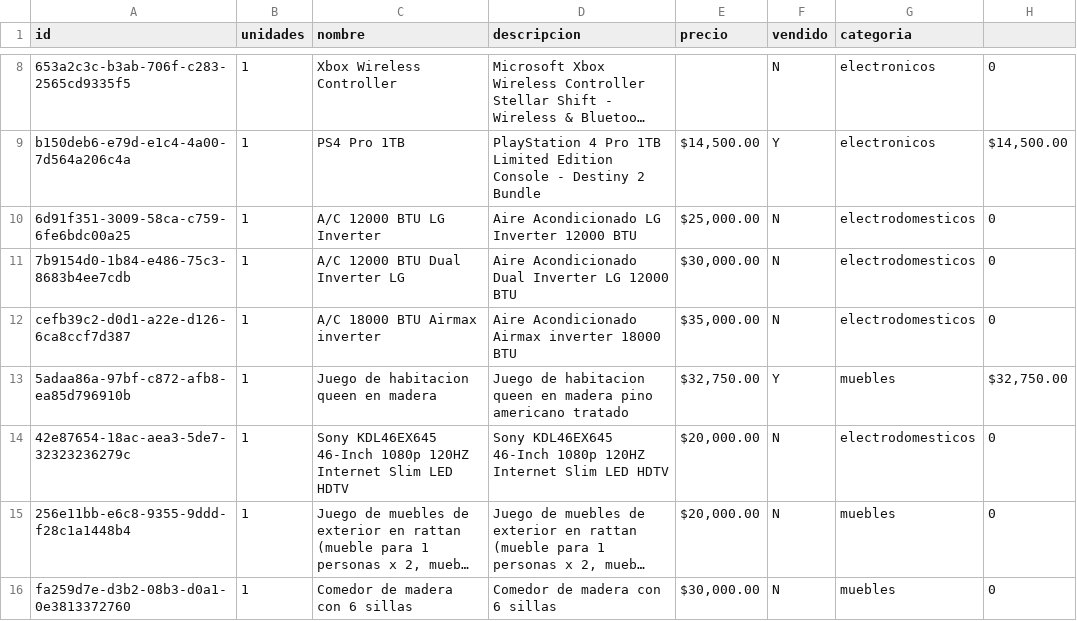
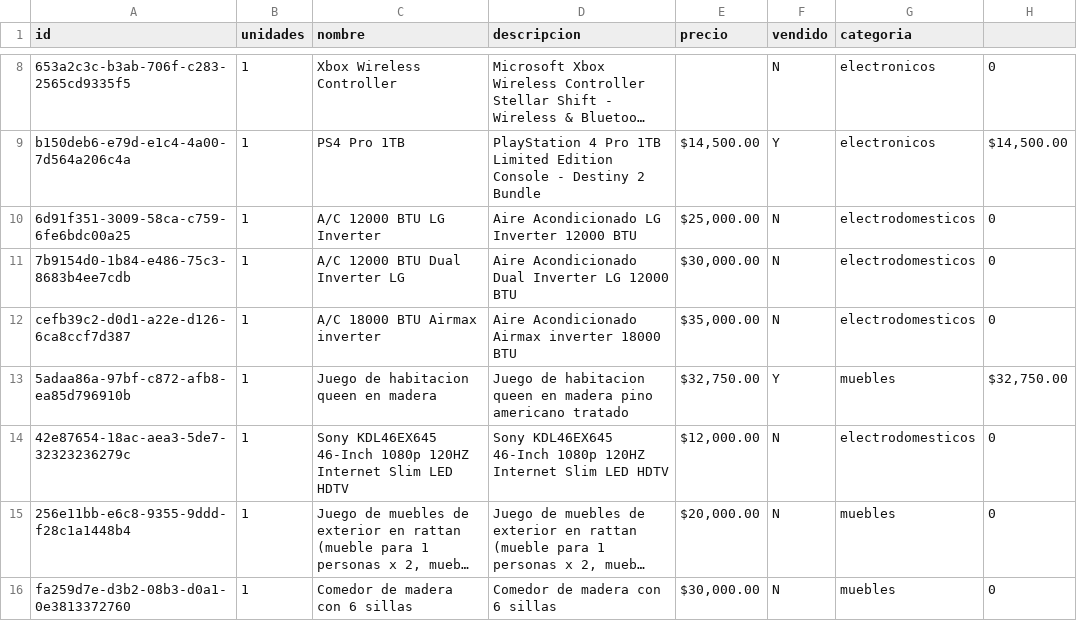
Before and after one commit to xheuz/store, a CSV file: src/data/inventory.csv, drawn as a sheet; only a part is shown, gaps mark what is left out; long unchanged cells end in …; the diff names each change by its address in the sheet, - before the commit and + after, or states it on an @@ line.

Commit message:
updated inventory

```diff
--- a/src/data/inventory.csv
+++ b/src/data/inventory.csv
-E14 (precio): $20,000.00
+E14 (precio): $12,000.00
```
Also changed, not shown: 1 other file.
